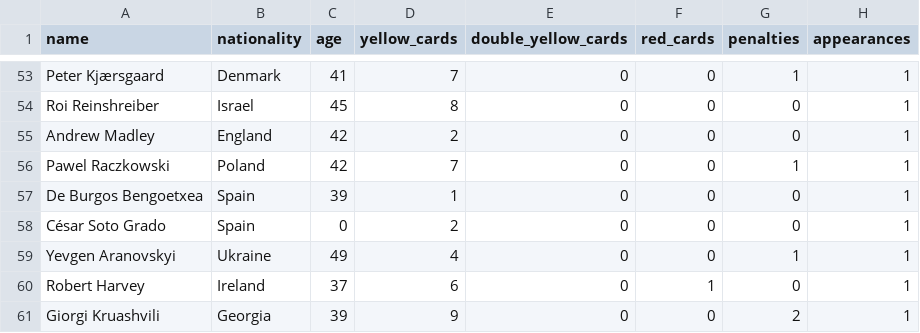
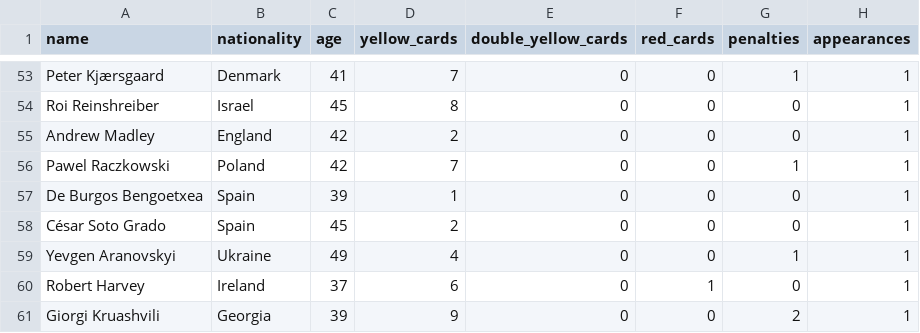
Before and after one commit to szymonzalewski2406/data-visualization-au-2025-group-4, a CSV file: public/datasets/conference_league/conference_league_2022_2023.csv, drawn as a sheet; only a part is shown, gaps mark what is left out.

```diff
--- a/public/datasets/conference_league/conference_league_2022_2023.csv
+++ b/public/datasets/conference_league/conference_league_2022_2023.csv
@@ -57,3 +57,3 @@ Pawel Raczkowski,Poland,42,7,0,0,1,1
 De Burgos Bengoetxea,Spain,39,1,0,0,0,1
-César Soto Grado,Spain,0,2,0,0,0,1
+César Soto Grado,Spain,45,2,0,0,0,1
 Yevgen Aranovskyi,Ukraine,49,4,0,0,1,1
```
Also changed, not shown: public/datasets/conference_league/conference_league_2021_2022.csv, public/datasets/conference_league/conference_league_2024_2025.csv, 8 other files.
